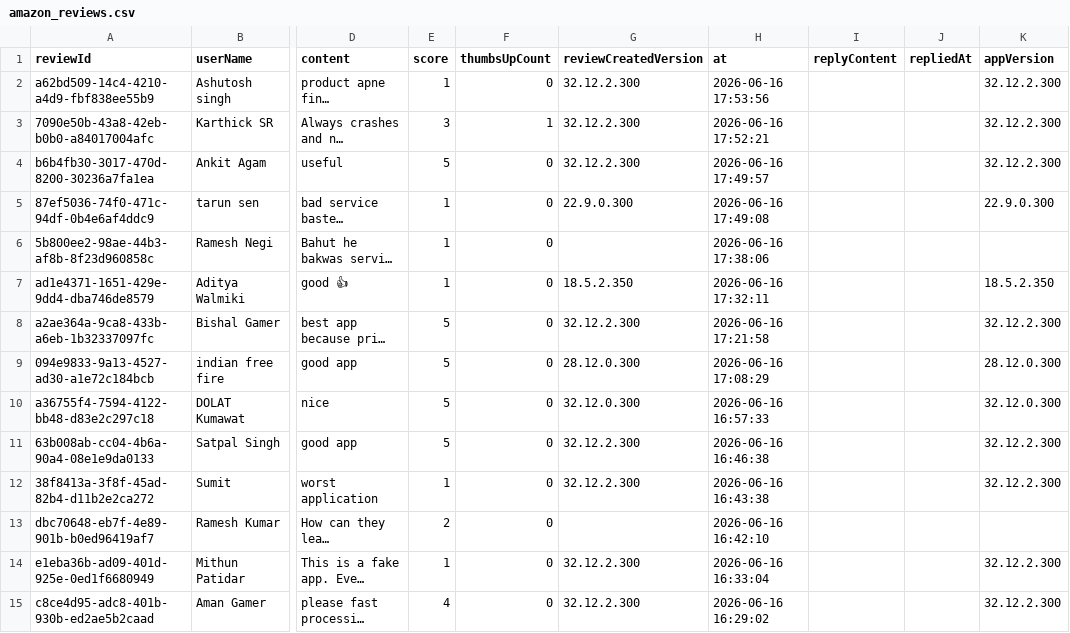
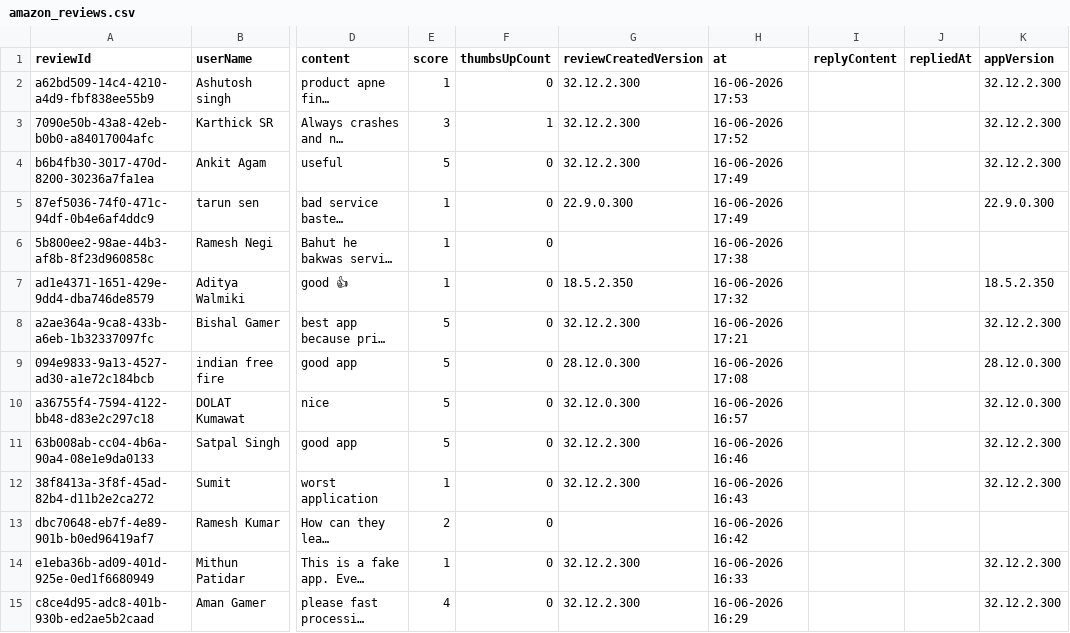
Before and after one commit to santhosh123san/dark-pattern-impact-analytics, a CSV file: data/raw/amazon_reviews.csv, drawn as a sheet; only a part is shown, gaps mark what is left out; long unchanged cells end in …; the diff covers the shown part only; the diff names each change by its address in the sheet, - before the commit and + after, or states it on an @@ line.

```diff
--- a/data/raw/amazon_reviews.csv
+++ b/data/raw/amazon_reviews.csv
-H2 (at): 2026-06-16 17:53:56
+H2 (at): 16-06-2026 17:53
-H3 (at): 2026-06-16 17:52:21
+H3 (at): 16-06-2026 17:52
-H4 (at): 2026-06-16 17:49:57
+H4 (at): 16-06-2026 17:49
-H5 (at): 2026-06-16 17:49:08
+H5 (at): 16-06-2026 17:49
-H6 (at): 2026-06-16 17:38:06
+H6 (at): 16-06-2026 17:38
-H7 (at): 2026-06-16 17:32:11
+H7 (at): 16-06-2026 17:32
-H8 (at): 2026-06-16 17:21:58
+H8 (at): 16-06-2026 17:21
-H9 (at): 2026-06-16 17:08:29
+H9 (at): 16-06-2026 17:08
-H10 (at): 2026-06-16 16:57:33
+H10 (at): 16-06-2026 16:57
-H11 (at): 2026-06-16 16:46:38
+H11 (at): 16-06-2026 16:46
-H12 (at): 2026-06-16 16:43:38
+H12 (at): 16-06-2026 16:43
-H13 (at): 2026-06-16 16:42:10
+H13 (at): 16-06-2026 16:42
-H14 (at): 2026-06-16 16:33:04
+H14 (at): 16-06-2026 16:33
-H15 (at): 2026-06-16 16:29:02
+H15 (at): 16-06-2026 16:29
```
Also changed, not shown: 86 edited cells elsewhere in this file, data/raw/flipkart_reviews.csv, data/raw/meesho_reviews.csv, 3 other files.
